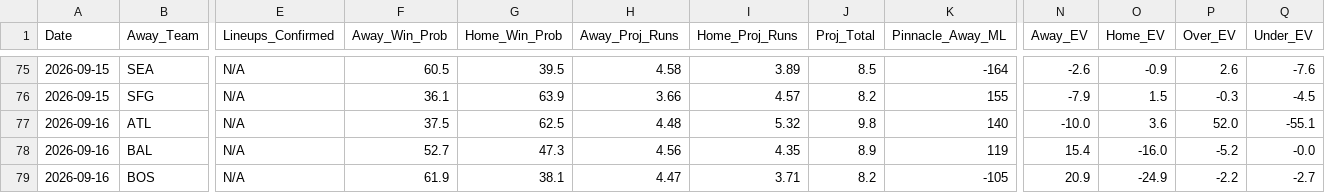
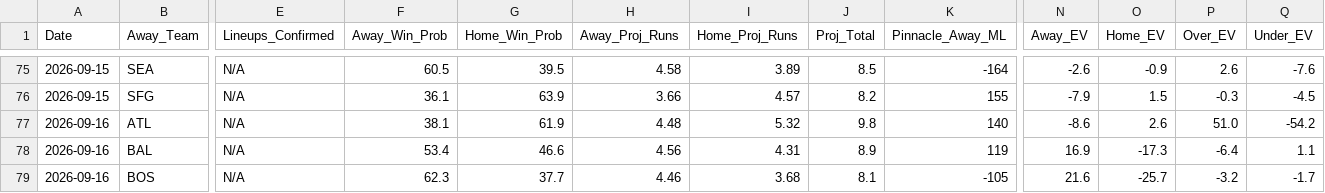
Before and after one commit to matthewmehl14-glitch/MLB-Model, a CSV file: projections_history.csv, drawn as a sheet; only a part is shown, gaps mark what is left out; the diff covers the shown part only; the diff names each change by its address in the sheet, - before the commit and + after, or states it on an @@ line.

```diff
--- a/projections_history.csv
+++ b/projections_history.csv
-F77 (Away_Win_Prob): 37.5
+F77 (Away_Win_Prob): 38.1
-G77 (Home_Win_Prob): 62.5
+G77 (Home_Win_Prob): 61.9
-N77 (Away_EV): -10.0
+N77 (Away_EV): -8.6
-O77 (Home_EV): 3.6
+O77 (Home_EV): 2.6
-P77 (Over_EV): 52.0
+P77 (Over_EV): 51.0
-Q77 (Under_EV): -55.1
+Q77 (Under_EV): -54.2
-F78 (Away_Win_Prob): 52.7
+F78 (Away_Win_Prob): 53.4
-G78 (Home_Win_Prob): 47.3
+G78 (Home_Win_Prob): 46.6
-I78 (Home_Proj_Runs): 4.35
+I78 (Home_Proj_Runs): 4.31
-N78 (Away_EV): 15.4
+N78 (Away_EV): 16.9
-O78 (Home_EV): -16.0
+O78 (Home_EV): -17.3
-P78 (Over_EV): -5.2
+P78 (Over_EV): -6.4
-Q78 (Under_EV): -0.0
+Q78 (Under_EV): 1.1
-F79 (Away_Win_Prob): 61.9
+F79 (Away_Win_Prob): 62.3
-G79 (Home_Win_Prob): 38.1
+G79 (Home_Win_Prob): 37.7
-H79 (Away_Proj_Runs): 4.47
+H79 (Away_Proj_Runs): 4.46
-I79 (Home_Proj_Runs): 3.71
+I79 (Home_Proj_Runs): 3.68
-J79 (Proj_Total): 8.2
+J79 (Proj_Total): 8.1
-N79 (Away_EV): 20.9
+N79 (Away_EV): 21.6
-O79 (Home_EV): -24.9
+O79 (Home_EV): -25.7
-P79 (Over_EV): -2.2
+P79 (Over_EV): -3.2
-Q79 (Under_EV): -2.7
+Q79 (Under_EV): -1.7
```
Also changed, not shown: 104 edited cells elsewhere in this file, 1 other file.
